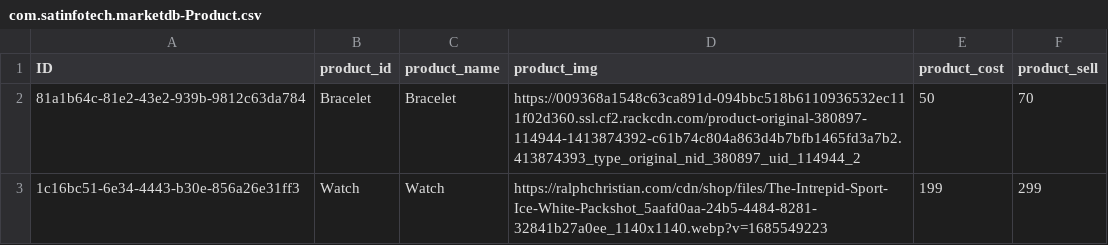
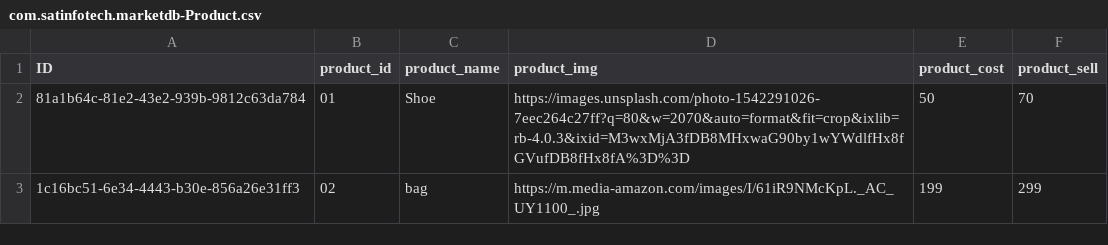
Before and after one commit to Racha-Niharika/sap-task, a CSV file: db/data/com.satinfotech.marketdb-Product.csv, drawn as a sheet.

```diff
--- a/db/data/com.satinfotech.marketdb-Product.csv
+++ b/db/data/com.satinfotech.marketdb-Product.csv
@@ -1,3 +1,3 @@
 ID,product_id,product_name,product_img,product_cost,product_sell
-81a1b64c-81e2-43e2-939b-9812c63da784,Bracelet,Bracelet,https://009368a1548c63ca891d-094bbc518b6110936532ec111f02d360.ssl.cf2.rackcdn.com/product-original-380897-114944-1413874392-c61b74c804a863d4b7bfb1465fd3a7b2.413874393_type_original_nid_380897_uid_114944_2,50,70
-1c16bc51-6e34-4443-b30e-856a26e31ff3,Watch,Watch,https://ralphchristian.com/cdn/shop/files/The-Intrepid-Sport-Ice-White-Packshot_5aafd0aa-24b5-4484-8281-32841b27a0ee_1140x1140.webp?v=1685549223,199,299
+81a1b64c-81e2-43e2-939b-9812c63da784,01,Shoe,https://images.unsplash.com/photo-1542291026-7eec264c27ff?q=80&w=2070&auto=format&fit=crop&ixlib=rb-4.0.3&ixid=M3wxMjA3fDB8MHxwaG90by1wYWdlfHx8fGVufDB8fHx8fA%3D%3D,50,70
+1c16bc51-6e34-4443-b30e-856a26e31ff3,02,bag,https://m.media-amazon.com/images/I/61iR9NMcKpL._AC_UY1100_.jpg,199,299
```
Also changed, not shown: 5 other files.
